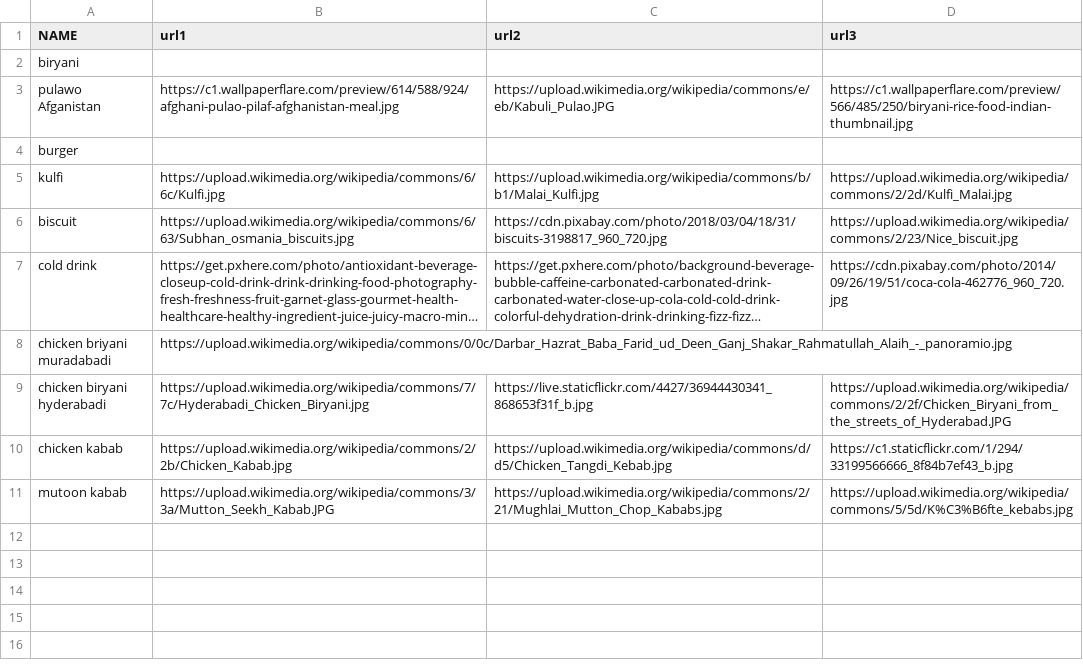
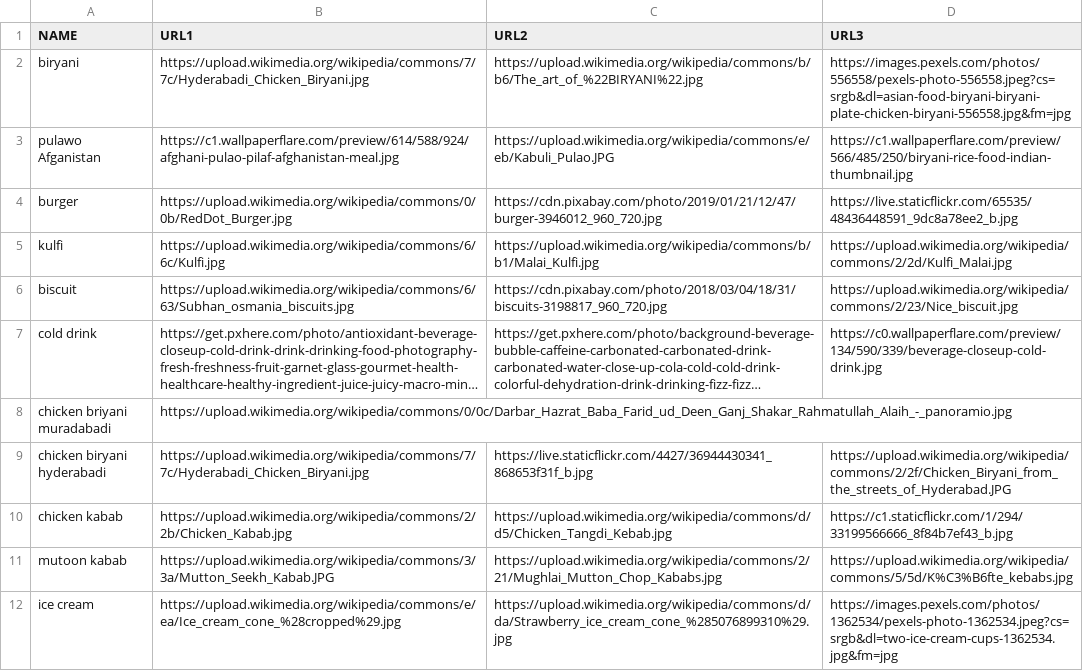
Before and after one commit to uwaishkhan55/image-scrap, a CSV file: out.csv, drawn as a sheet; long unchanged cells end in …; the diff names each change by its address in the sheet, - before the commit and + after, or states it on an @@ line.

```diff
--- a/out.csv
+++ b/out.csv
-B1: url1
+B1: URL1
-C1: url2
+C1: URL2
-D1: url3
+D1: URL3
-B2 (URL1): (empty)
+B2 (URL1): https://upload.wikimedia.org/wikipedia/commons/7/7c/Hyderabadi_Chicken_Biryani.jpg
-C2 (URL2): (empty)
+C2 (URL2): https://upload.wikimedia.org/wikipedia/commons/b/b6/The_art_of_%22BIRYANI%22.jpg
-D2 (URL3): (empty)
+D2 (URL3): https://images.pexels.com/photos/556558/pexels-photo-556558.jpeg?cs=srgb&dl=asian-food-biryani-biryani-plate-chicken-biryani-556558.jpg&fm=jpg
-B4 (URL1): (empty)
+B4 (URL1): https://upload.wikimedia.org/wikipedia/commons/0/0b/RedDot_Burger.jpg
-C4 (URL2): (empty)
+C4 (URL2): https://cdn.pixabay.com/photo/2019/01/21/12/47/burger-3946012_960_720.jpg
-D4 (URL3): (empty)
+D4 (URL3): https://live.staticflickr.com/65535/48436448591_9dc8a78ee2_b.jpg
-D7 (URL3): https://cdn.pixabay.com/photo/2014/09/26/19/51/coca-cola-462776_960_720.jpg
+D7 (URL3): https://c0.wallpaperflare.com/preview/134/590/339/beverage-closeup-cold-drink.jpg
+row 12: ice cream | https://upload.wikimedia.org/wikipedia/commons/e/ea/Ice_cream_cone_%28cropped%29.jpg | https://upload.wikimedia.org/wikipedia/commons/d/da/Strawberry_ice_cream_cone_%285076899310%29.jpg | https://images.pexels.com/photos/1362534/pexels-photo-1362534.jpeg?cs=srgb&dl=two-ice-cream-cups-1362534.jpg&fm=jpg
```
Also changed, not shown: 2 other files.
